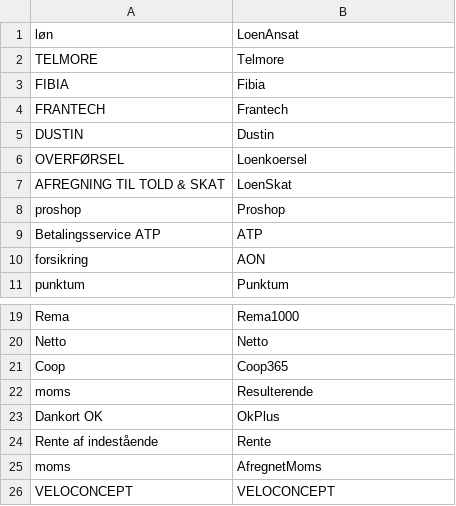
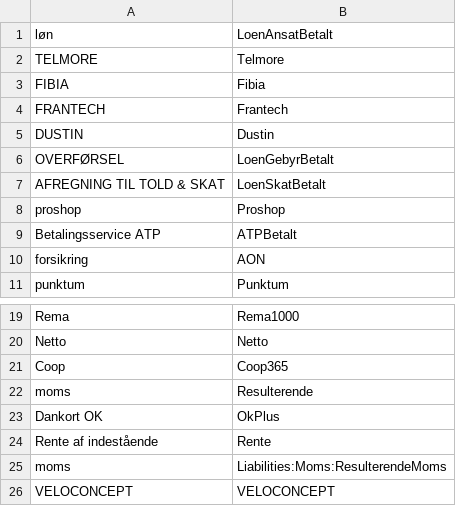
Before and after one commit to haskoe/ledger, a CSV file: account_regex.csv, drawn as a sheet; only a part is shown, gaps mark what is left out.

```diff
--- a/account_regex.csv
+++ b/account_regex.csv
@@ -1,2 +1,2 @@
-løn;LoenAnsat
+løn;LoenAnsatBetalt
 TELMORE;Telmore
@@ -5,6 +5,6 @@ FRANTECH;Frantech
 DUSTIN;Dustin
-OVERFØRSEL;Loenkoersel
-AFREGNING TIL TOLD & SKAT;LoenSkat
+OVERFØRSEL;LoenGebyrBetalt
+AFREGNING TIL TOLD & SKAT;LoenSkatBetalt
 proshop;Proshop
-Betalingsservice ATP;ATP
+Betalingsservice ATP;ATPBetalt
 forsikring;AON
@@ -24,3 +24,3 @@ Dankort OK ;OkPlus
 Rente af indestående;Rente
-moms;AfregnetMoms
+moms;Liabilities:Moms:ResulterendeMoms
 VELOCONCEPT;VELOCONCEPT
```
Also changed, not shown: account.csv, transaction_type.csv, 7 other files.
